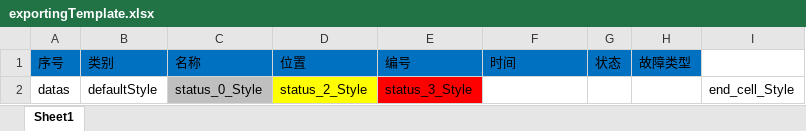
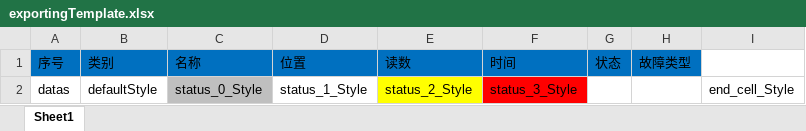
Before and after one commit to hch1011/meter, an Excel workbook: meter-web/src/main/resources/excelTemplate/exportingTemplate.xlsx, sheet Sheet1, drawn as a sheet; values as stored, in another font and other column widths than the file's, no borders; the diff names each change by its address in the sheet, - before the commit and + after, or states it on an @@ line.

```diff
--- a/meter-web/src/main/resources/excelTemplate/exportingTemplate.xlsx (sheet Sheet1)
+++ b/meter-web/src/main/resources/excelTemplate/exportingTemplate.xlsx (sheet Sheet1)
-E1: 编号
+E1: 读数
-D2: status_2_Style
+D2: status_1_Style
-D2 fill: #FFFF00
+D2 fill: none
-E2: status_3_Style
+E2: status_2_Style
-E2 fill: #FF0000
+E2 fill: #FFFF00
-F2: (empty)
+F2: status_3_Style
-F2 fill: none
+F2 fill: #FF0000
```
Also changed, not shown: 12 other files.
